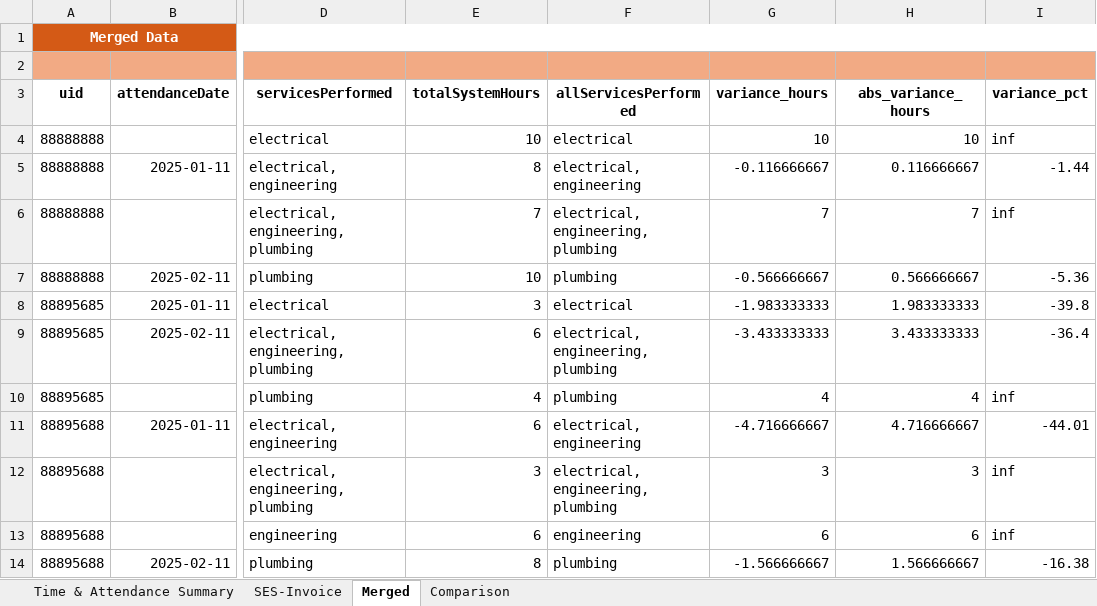
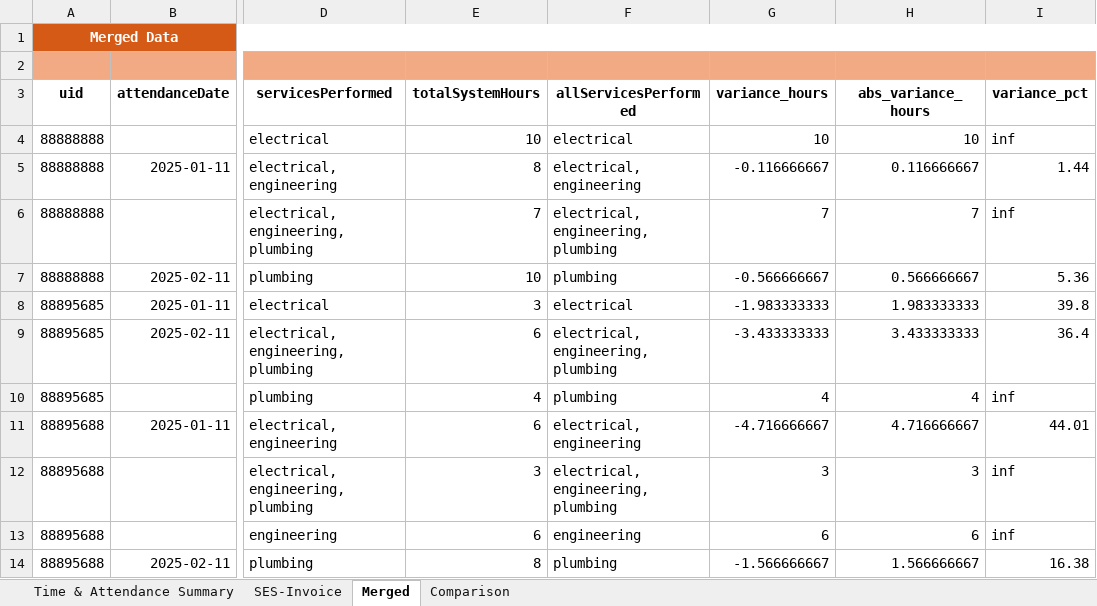
Before and after one commit to di-act/attendance-poc, an Excel workbook: output/result.xlsx, sheet Merged, drawn as a sheet; only a part is shown, gaps mark what is left out; values as stored, in another font and other column widths than the file's, no borders; the diff names each change by its address in the sheet, - before the commit and + after, or states it on an @@ line.

```diff
--- a/output/result.xlsx (sheet Merged)
+++ b/output/result.xlsx (sheet Merged)
-I5 (variance_pct): -1.44
+I5 (variance_pct): 1.44
-I7 (variance_pct): -5.36
+I7 (variance_pct): 5.36
-I8 (variance_pct): -39.8
+I8 (variance_pct): 39.8
-I9 (variance_pct): -36.4
+I9 (variance_pct): 36.4
-I11 (variance_pct): -44.01
+I11 (variance_pct): 44.01
-I14 (variance_pct): -16.38
+I14 (variance_pct): 16.38
```
Also changed, not shown: sheet Comparison, 3 other files.
